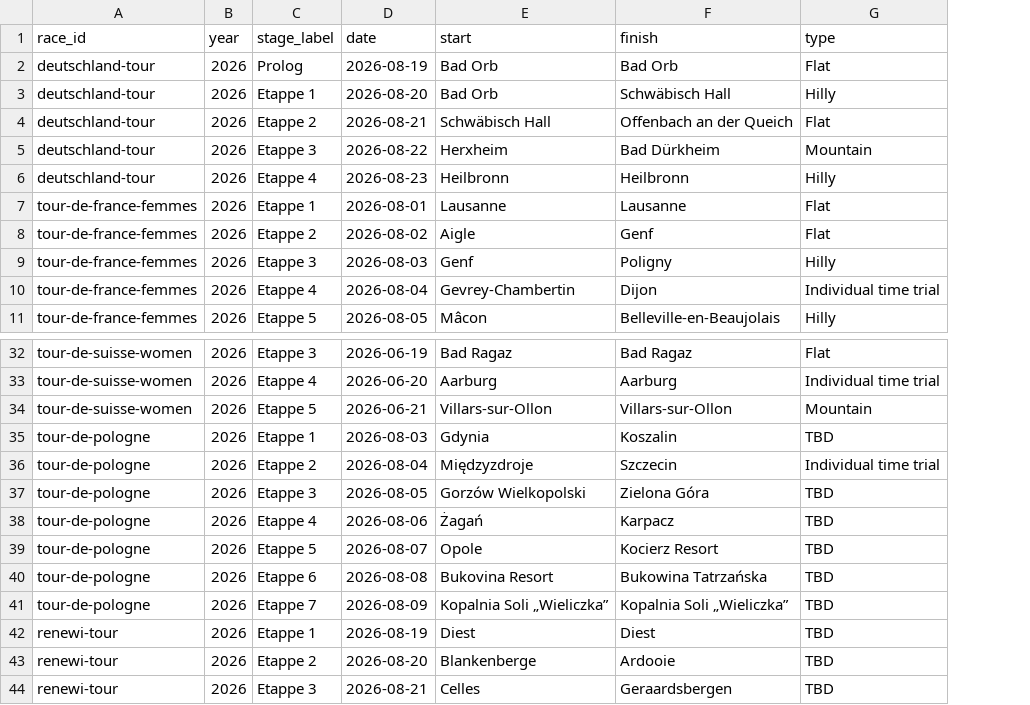
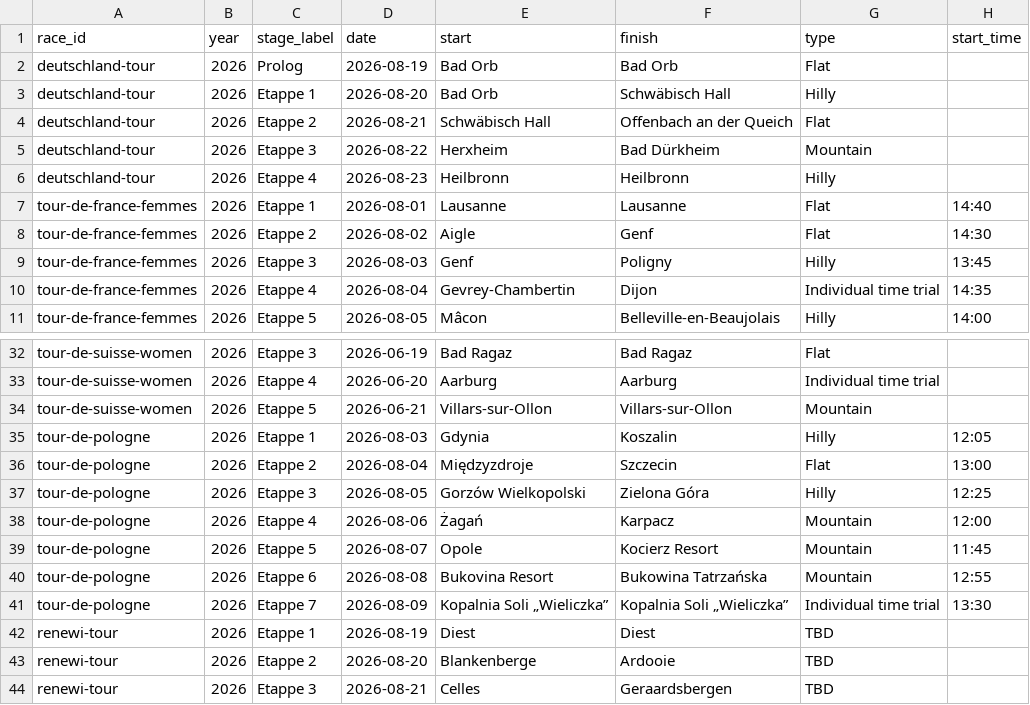
Before and after one commit to commanderk/sportocal, a CSV file: data/manual/stage-race.csv, drawn as a sheet; only a part is shown, gaps mark what is left out; the diff names each change by its address in the sheet, - before the commit and + after, or states it on an @@ line.

Commit message:
Add per-stage start times for TdF Femmes/Tour de Pologne, fix missing Tour de Pologne stages, refresh Vuelta a España
Tour de Pologne: 6 of 7 stages were silently dropped from the calendar
because their CSV type was the placeholder "TBD", which isn't a valid
STAGE_TYPES value and got skipped with a warning on every build. Replaced
with real classifications (cross-checked against two independent sources)
and fixed a pre-existing mislabeling where Etappe 2 was tagged "Individual
time trial" and Etappe 7 was "TBD" -- actually the reverse.

Tour de France Femmes / Tour de Pologne: added real per-stage start times.
New optional start_time column in data/manual/stage-race.csv (Europe/Berlin,
DST-aware conversion to UTC in build_stage_events(), shared safely with the
Wikipedia scraper since it's a no-op when absent) drives a real DTSTART and
timeConfirmed: true instead of the all-day/unconfirmed default. finishTime/
DTEND intentionally left untouched -- DTEND stays the existing start+2h for
these events, same as every other timed event in the system.

Vuelta a España: re-ran fetch_cycling.py to refresh from the live Wikipedia
article ahead of the 22 Aug start; all 21 stages confirmed correct, no CSV
entry needed since it's a normally-scraped race, not source: manual.

Regenerated public/data/events.json and public/kalender.ics. Every other
touched data/cycling-*.json file is a harmless reserialization (key order +
lastChecked timestamp) from running the build scripts, not a data change --
pre-existing drift between the current builder code's key order and what
was last committed, unrelated to this change.

Tests: 7 new cases covering build_stage_events()'s optional start_time
(absent, empty, DST/non-DST conversion) and its CSV pass-through in
group_rows(). Full suite: 86 passed.

```diff
--- a/data/manual/stage-race.csv
+++ b/data/manual/stage-race.csv
+column H (start_time), rows 7-11: 14:40 | 14:30 | 13:45 | 14:35 | 14:00; rows 35-41: 12:05 | 13:00 | 12:25 | 12:00 | 11:45 | 12:55 | 13:30
-G35 (type): TBD
+G35 (type): Hilly
-G36 (type): Individual time trial
+G36 (type): Flat
-G37 (type): TBD
+G37 (type): Hilly
-G38:G40 (type): TBD
+G38:G40 (type): Mountain
-G41 (type): TBD
+G41 (type): Individual time trial
```
Also changed, not shown: 49 other files.
